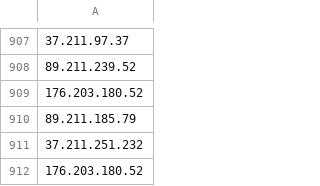
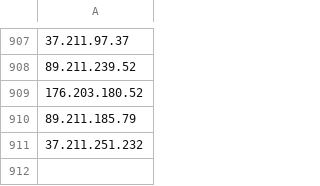
Before and after one commit to SameerErnical/Mannai-ThreatHunting, a CSV file: Whitelisted IP For KQL Fine Tuning/Whitelisted Public IP QNA.csv, drawn as a sheet; only a part is shown, gaps mark what is left out; the diff names each change by its address in the sheet, - before the commit and + after, or states it on an @@ line.

Commit message:
Update Whitelisted Public IP QNA.csv

```diff
--- a/Whitelisted IP For KQL Fine Tuning/Whitelisted Public IP QNA.csv
+++ b/Whitelisted IP For KQL Fine Tuning/Whitelisted Public IP QNA.csv
-row 912: 176.203.180.52
```
